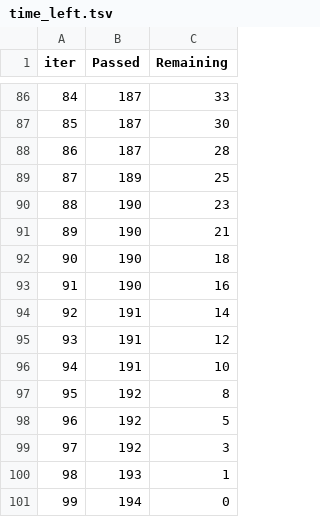
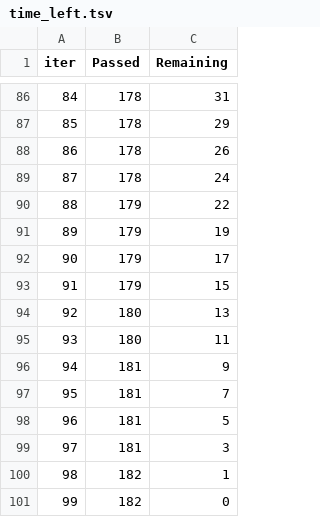
Before and after one commit to JosephDebugger/ecommerce_ai_recommandations, a TSV file: public/catboost_info/time_left.tsv, drawn as a sheet; only a part is shown, gaps mark what is left out; the diff covers the shown part only.

```diff
--- a/public/catboost_info/time_left.tsv
+++ b/public/catboost_info/time_left.tsv
@@ -86,16 +86,16 @@ iter	Passed	Remaining
-84	187	33
-85	187	30
-86	187	28
-87	189	25
-88	190	23
-89	190	21
-90	190	18
-91	190	16
-92	191	14
-93	191	12
-94	191	10
-95	192	8
-96	192	5
-97	192	3
-98	193	1
-99	194	0
+84	178	31
+85	178	29
+86	178	26
+87	178	24
+88	179	22
+89	179	19
+90	179	17
+91	179	15
+92	180	13
+93	180	11
+94	181	9
+95	181	7
+96	181	5
+97	181	3
+98	182	1
+99	182	0
```
Also changed, not shown: 168 edited cells elsewhere in this file, 5 other files.
